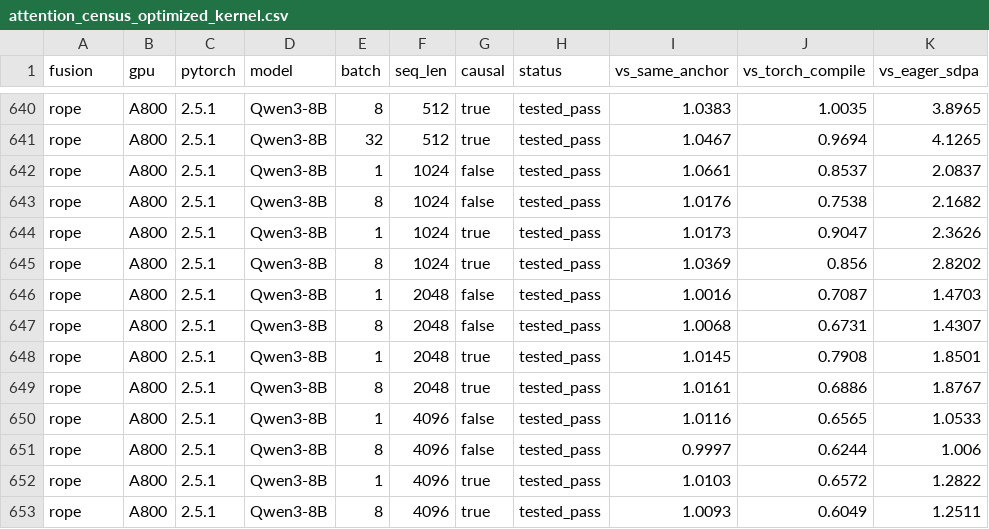
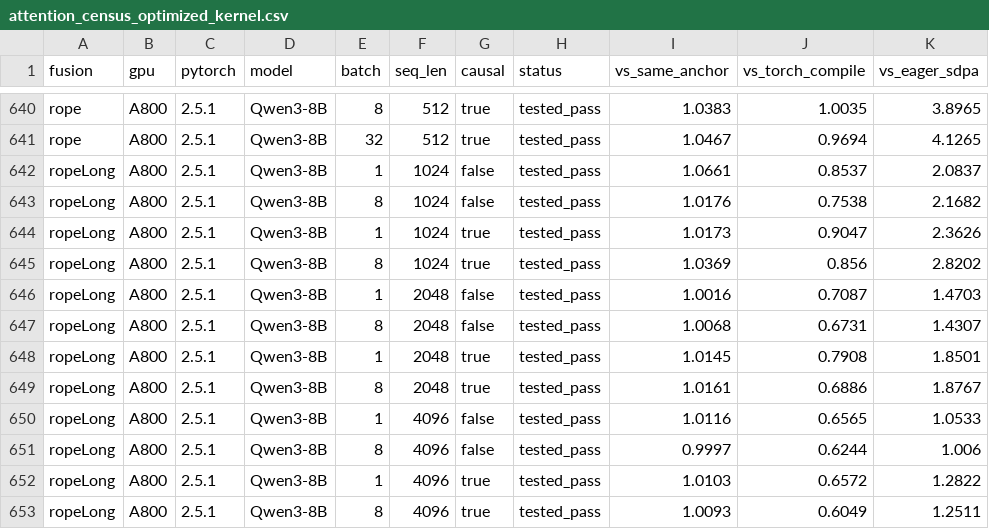
Before and after one commit to WenbinWang12/KernelFuser, a CSV file: results/campaign_2026_11/attention_census_optimized_kernel.csv, drawn as a sheet; only a part is shown, gaps mark what is left out; the diff names each change by its address in the sheet, - before the commit and + after, or states it on an @@ line.

```diff
--- a/results/campaign_2026_11/attention_census_optimized_kernel.csv
+++ b/results/campaign_2026_11/attention_census_optimized_kernel.csv
-A642:A653 (fusion): rope
+A642:A653 (fusion): ropeLong
```
Also changed, not shown: 3 other files.
